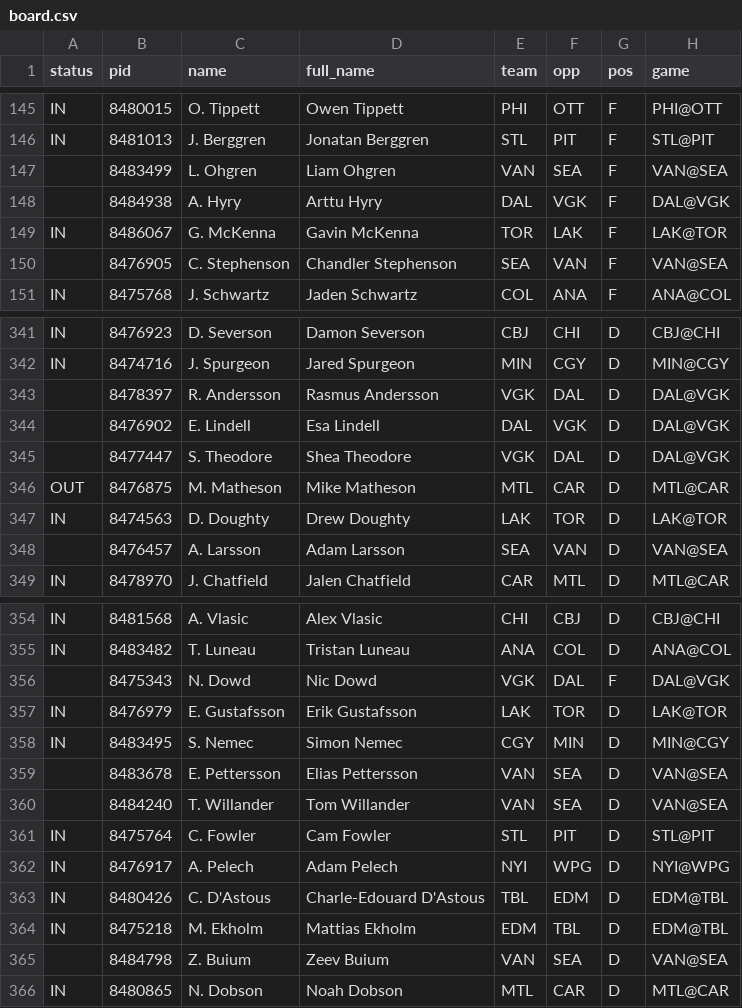
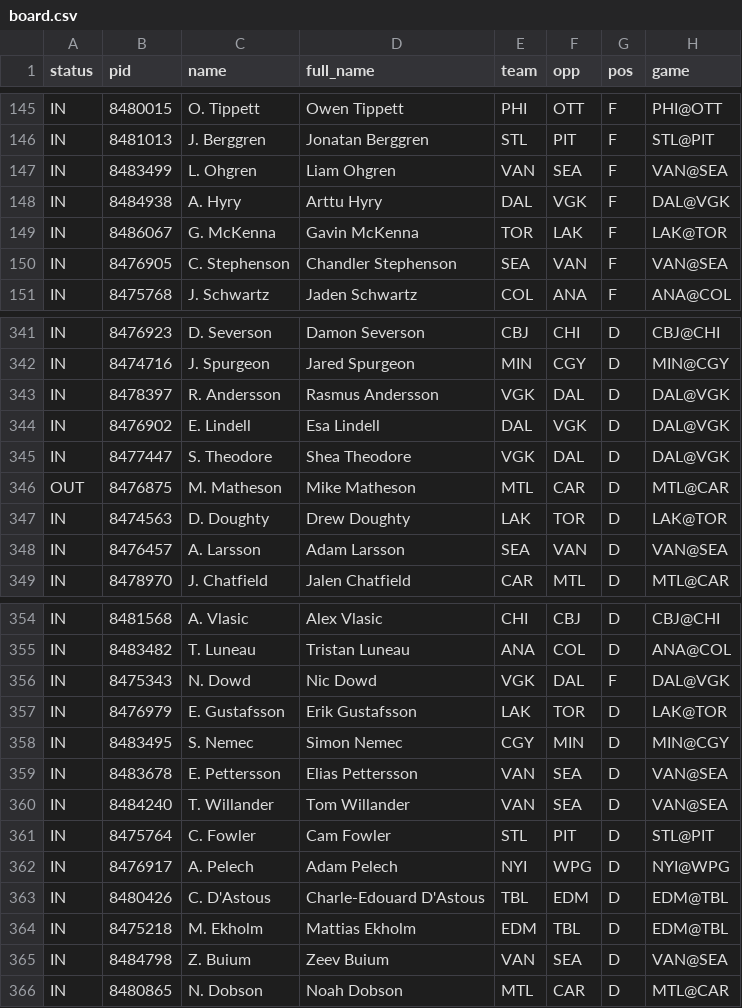
Before and after one commit to jamesjholee/the-ice, a CSV file: docs/board.csv, drawn as a sheet; only a part is shown, gaps mark what is left out; the diff covers the shown part only; the diff names each change by its address in the sheet, - before the commit and + after, or states it on an @@ line.

```diff
--- a/docs/board.csv
+++ b/docs/board.csv
-A147:A148 (status): (empty)
+A147:A148 (status): IN
-A150 (status): (empty)
+A150 (status): IN
-A343:A345 (status): (empty)
+A343:A345 (status): IN
-A348 (status): (empty)
+A348 (status): IN
-A356 (status): (empty)
+A356 (status): IN
-A359:A360 (status): (empty)
+A359:A360 (status): IN
-A365 (status): (empty)
+A365 (status): IN
```
Also changed, not shown: 65 edited cells elsewhere in this file, 3 other files.
